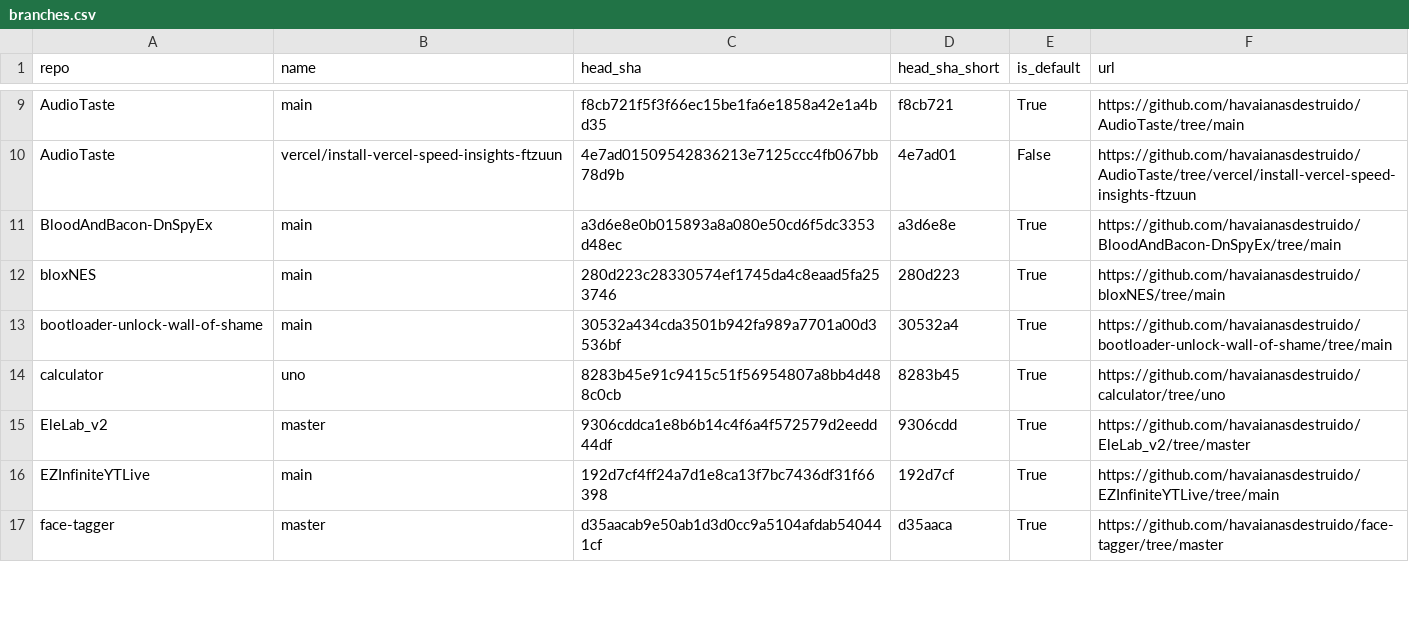
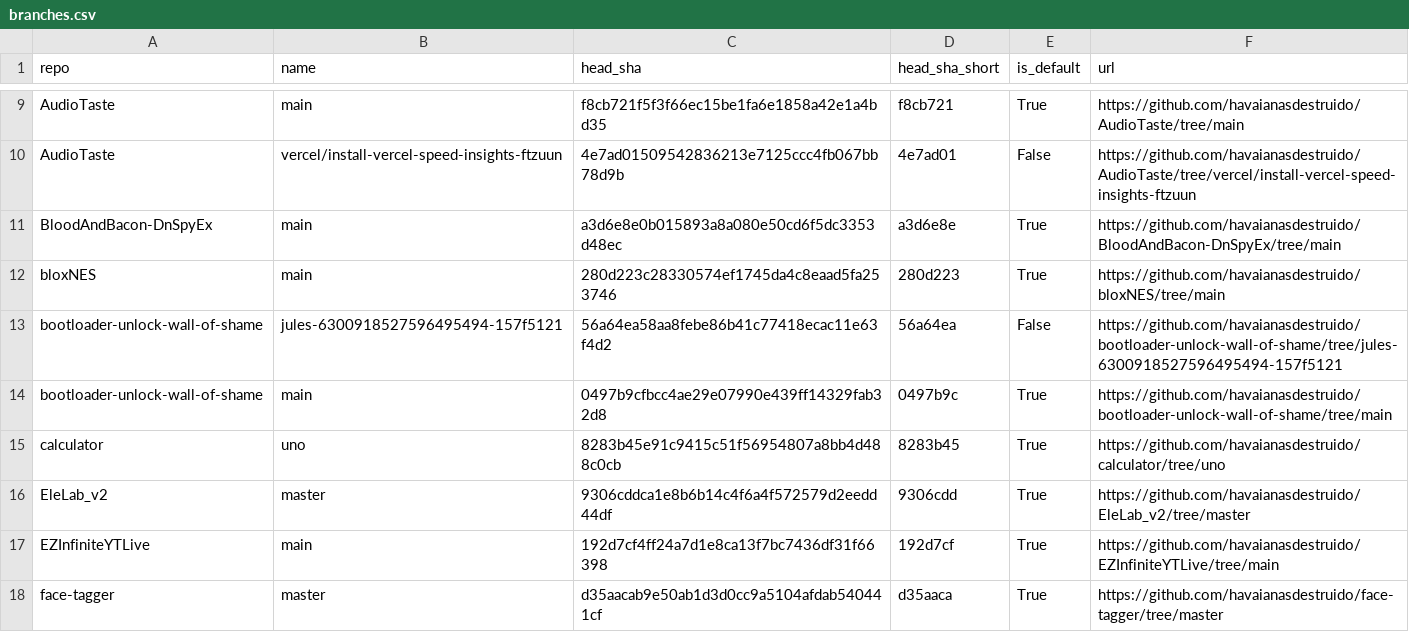
Before and after one commit to havaianasdestruido/sitemapping, a CSV file: reports/branches.csv, drawn as a sheet; only a part is shown, gaps mark what is left out; the diff covers the shown part only.

```diff
--- a/reports/branches.csv
+++ b/reports/branches.csv
@@ -12,3 +12,4 @@ BloodAndBacon-DnSpyEx,main,a3d6e8e0b015893a8a080e50cd6f5dc3353d48ec,a3d6e8e,True
 bloxNES,main,280d223c28330574ef1745da4c8eaad5fa253746,280d223,True,https://github.com/havaianasdestruido/bloxNES/tree/main
-bootloader-unlock-wall-of-shame,main,30532a434cda3501b942fa989a7701a00d3536bf,30532a4,True,https://github.com/havaianasdestruido/bootloader-unlock-wall-of-shame/tree/main
+bootloader-unlock-wall-of-shame,jules-6300918527596495494-157f5121,56a64ea58aa8febe86b41c77418ecac11e63f4d2,56a64ea,False,https://github.com/havaianasdestruido/bootloader-unlock-wall-of-shame/tree/jules-6300918527596495494-157f5121
+bootloader-unlock-wall-of-shame,main,0497b9cfbcc4ae29e07990e439ff14329fab32d8,0497b9c,True,https://github.com/havaianasdestruido/bootloader-unlock-wall-of-shame/tree/main
 calculator,uno,8283b45e91c9415c51f56954807a8bb4d488c0cb,8283b45,True,https://github.com/havaianasdestruido/calculator/tree/uno
```
Also changed, not shown: 2 added rows, 5 removed rows and 12 edited cells elsewhere in this file, reports/commits.csv, reports/contributors.csv, 25 other files.
